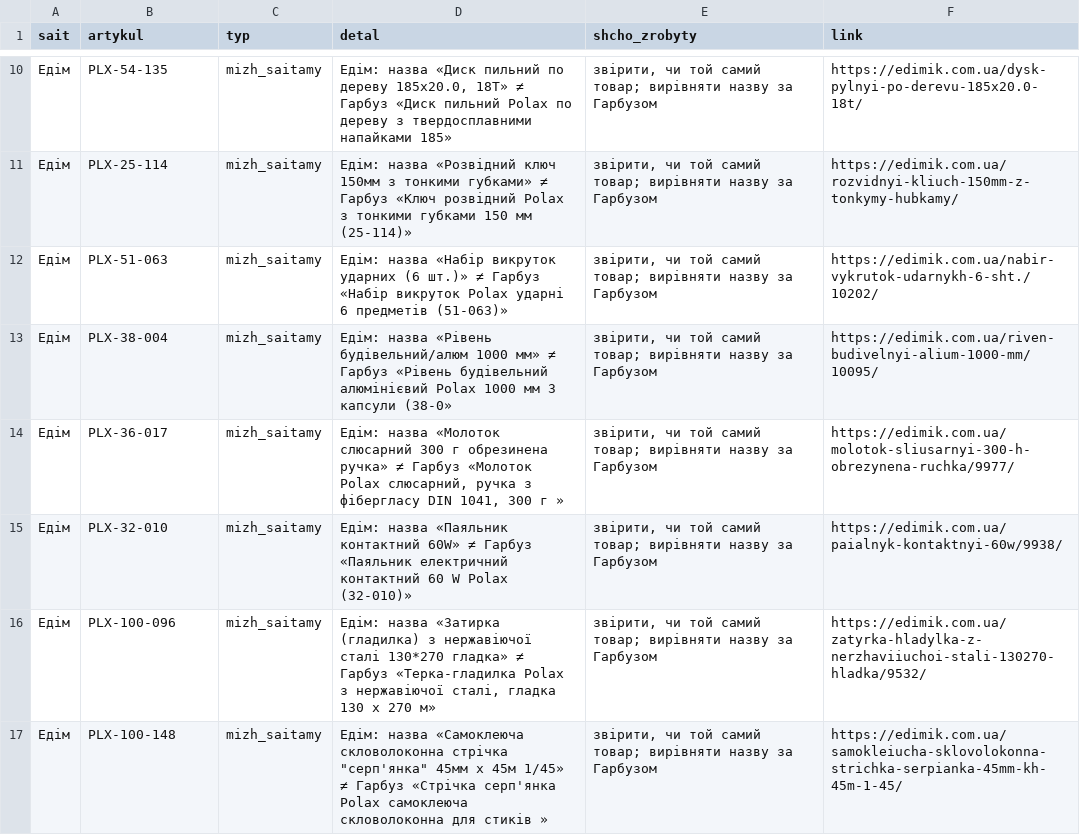
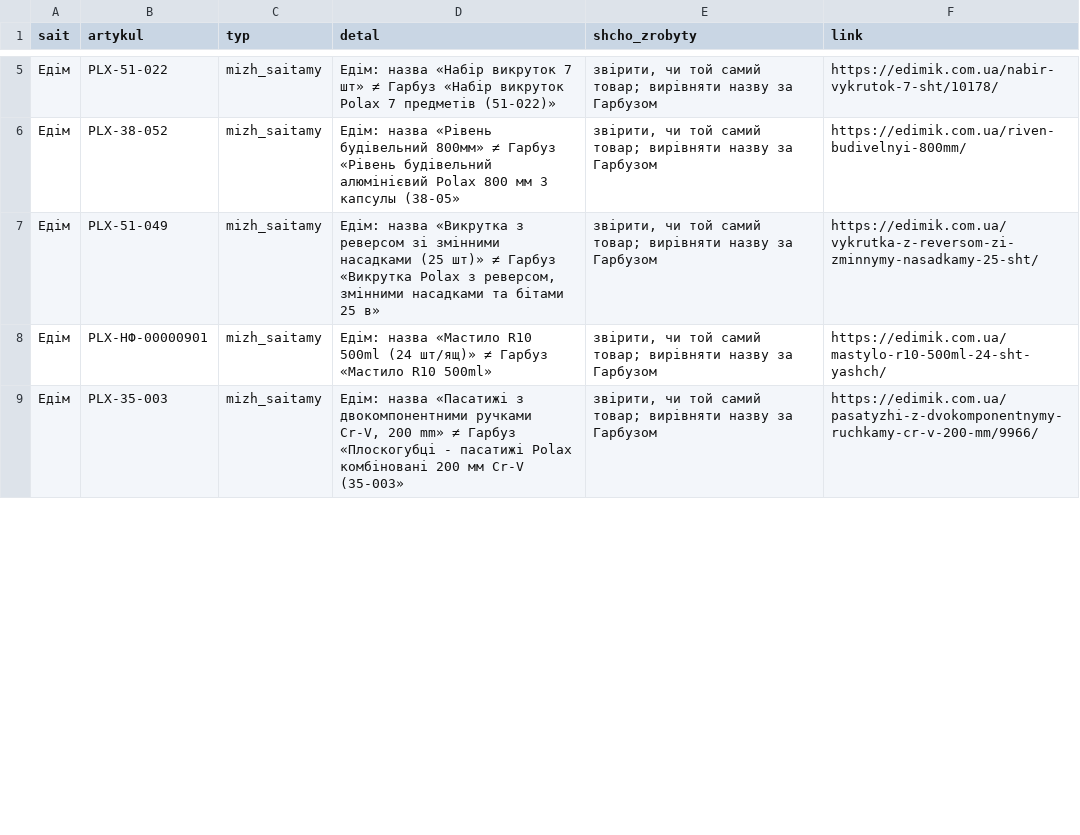
Before and after one commit to enagrosvit-beep/pub, a CSV file: audyt-1680/ruchni-Едім.csv, drawn as a sheet; only a part is shown, gaps mark what is left out; the diff covers the shown part only.

```diff
--- a/audyt-1680/ruchni-Едім.csv
+++ b/audyt-1680/ruchni-Едім.csv
@@ -10,8 +5,5 @@
-Едім;PLX-54-135;mizh_saitamy;Едім: назва «Диск пильний по дереву 185x20.0, 18Т» ≠ Гарбуз «Диск пильний Polax по дереву з твердосплавними напайками 185»;"звірити, чи той самий товар; вирівняти назву за Гарбузом";https://edimik.com.ua/dysk-pylnyi-po-derevu-185x20.0-18t/
-Едім;PLX-25-114;mizh_saitamy;Едім: назва «Розвідний ключ 150мм з тонкими губками» ≠ Гарбуз «Ключ розвідний Polax з тонкими губками 150 мм (25-114)»;"звірити, чи той самий товар; вирівняти назву за Гарбузом";https://edimik.com.ua/rozvidnyi-kliuch-150mm-z-tonkymy-hubkamy/
-Едім;PLX-51-063;mizh_saitamy;Едім: назва «Набір викруток ударних (6 шт.)» ≠ Гарбуз «Набір викруток Polax ударні 6 предметів (51-063)»;"звірити, чи той самий товар; вирівняти назву за Гарбузом";https://edimik.com.ua/nabir-vykrutok-udarnykh-6-sht./10202/
-Едім;PLX-38-004;mizh_saitamy;Едім: назва «Рівень будівельний/алюм 1000 мм» ≠ Гарбуз «Рівень будівельний алюмінієвий Polax 1000 мм 3 капсули (38-0»;"звірити, чи той самий товар; вирівняти назву за Гарбузом";https://edimik.com.ua/riven-budivelnyi-alium-1000-mm/10095/
-Едім;PLX-36-017;mizh_saitamy;Едім: назва «Молоток слюсарний 300 г обрезинена ручка» ≠ Гарбуз «Молоток Polax слюсарний, ручка з фібергласу DIN 1041, 300 г »;"звірити, чи той самий товар; вирівняти назву за Гарбузом";https://edimik.com.ua/molotok-sliusarnyi-300-h-obrezynena-ruchka/9977/
-Едім;PLX-32-010;mizh_saitamy;Едім: назва «Паяльник контактний 60W» ≠ Гарбуз «Паяльник електричний контактний 60 W Polax (32-010)»;"звірити, чи той самий товар; вирівняти назву за Гарбузом";https://edimik.com.ua/paialnyk-kontaktnyi-60w/9938/
-Едім;PLX-100-096;mizh_saitamy;Едім: назва «Затирка (гладилка) з нержавіючої сталі 130*270 гладка» ≠ Гарбуз «Терка-гладилка Polax з нержавіючої сталі, гладка 130 х 270 м»;"звірити, чи той самий товар; вирівняти назву за Гарбузом";https://edimik.com.ua/zatyrka-hladylka-z-nerzhaviiuchoi-stali-130270-hladka/9532/
-Едім;PLX-100-148;mizh_saitamy;"Едім: назва «Самоклеюча скловолоконна стрічка ""серп'янка"" 45мм х 45м 1/45» ≠ Гарбуз «Стрічка серп'янка Polax самоклеюча скловолоконна для стиків »";"звірити, чи той самий товар; вирівняти назву за Гарбузом";https://edimik.com.ua/samokleiucha-sklovolokonna-strichka-serpianka-45mm-kh-45m-1-45/
+Едім;PLX-51-022;mizh_saitamy;Едім: назва «Набір викруток 7 шт» ≠ Гарбуз «Набір викруток Polax 7 предметів (51-022)»;"звірити, чи той самий товар; вирівняти назву за Гарбузом";https://edimik.com.ua/nabir-vykrutok-7-sht/10178/
+Едім;PLX-38-052;mizh_saitamy;Едім: назва «Рівень будівельний 800мм» ≠ Гарбуз «Рівень будівельний алюмінієвий Polax 800 мм 3 капсулы (38-05»;"звірити, чи той самий товар; вирівняти назву за Гарбузом";https://edimik.com.ua/riven-budivelnyi-800mm/
+Едім;PLX-51-049;mizh_saitamy;Едім: назва «Викрутка з реверсом зі змінними насадками (25 шт)» ≠ Гарбуз «Викрутка Polax з реверсом, змінними насадками та бітами 25 в»;"звірити, чи той самий товар; вирівняти назву за Гарбузом";https://edimik.com.ua/vykrutka-z-reversom-zi-zminnymy-nasadkamy-25-sht/
+Едім;PLX-НФ-00000901;mizh_saitamy;Едім: назва «Мастило R10 500ml (24 шт/ящ)» ≠ Гарбуз «Мастило R10 500ml»;"звірити, чи той самий товар; вирівняти назву за Гарбузом";https://edimik.com.ua/mastylo-r10-500ml-24-sht-yashch/
+Едім;PLX-35-003;mizh_saitamy;Едім: назва «Пасатижі з двокомпонентними ручками Cr-V, 200 mm» ≠ Гарбуз «Плоскогубці - пасатижі Polax комбіновані 200 мм Cr-V (35-003»;"звірити, чи той самий товар; вирівняти назву за Гарбузом";https://edimik.com.ua/pasatyzhi-z-dvokomponentnymy-ruchkamy-cr-v-200-mm/9966/
```
Also changed, not shown: 8 removed rows and 18 edited cells elsewhere in this file, audyt-1680/dofid-Едім.tsv, audyt-1680/ruchni-Гарбуз.csv.
